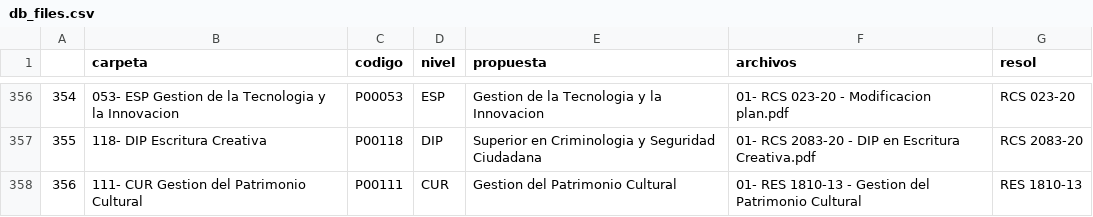
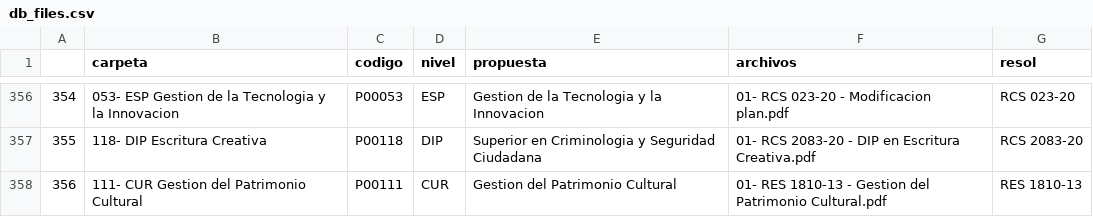
Before and after one commit to mayrasotoperez/normativas_pdf, a CSV file: assets/db_files.csv, drawn as a sheet; only a part is shown, gaps mark what is left out.

Commit message:
mar2021

```diff
--- a/assets/db_files.csv
+++ b/assets/db_files.csv
@@ -357,2 +357,2 @@
 355|118- DIP Escritura Creativa|P00118|DIP|Superior en Criminologia y Seguridad Ciudadana|01- RCS 2083-20 - DIP en Escritura Creativa.pdf|RCS 2083-20
-356|111- CUR Gestion del Patrimonio Cultural|P00111|CUR|Gestion del Patrimonio Cultural|01- RES 1810-13 - Gestion del Patrimonio Cultural|RES 1810-13
+356|111- CUR Gestion del Patrimonio Cultural|P00111|CUR|Gestion del Patrimonio Cultural|01- RES 1810-13 - Gestion del Patrimonio Cultural.pdf|RES 1810-13
```
